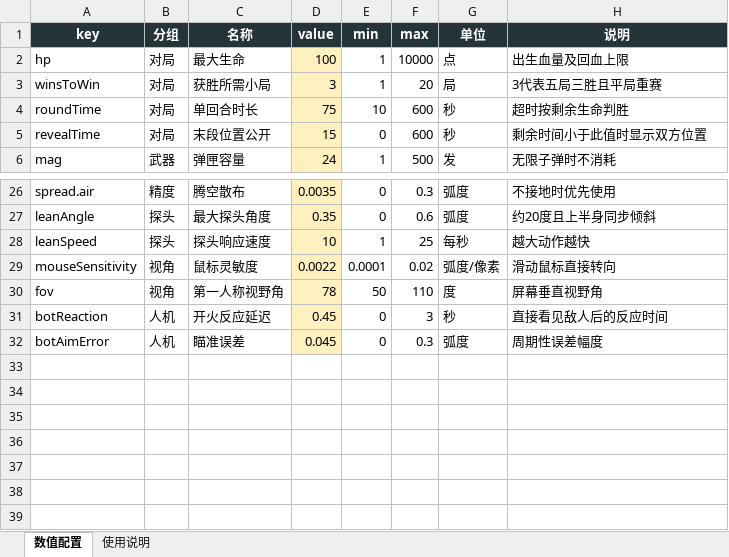
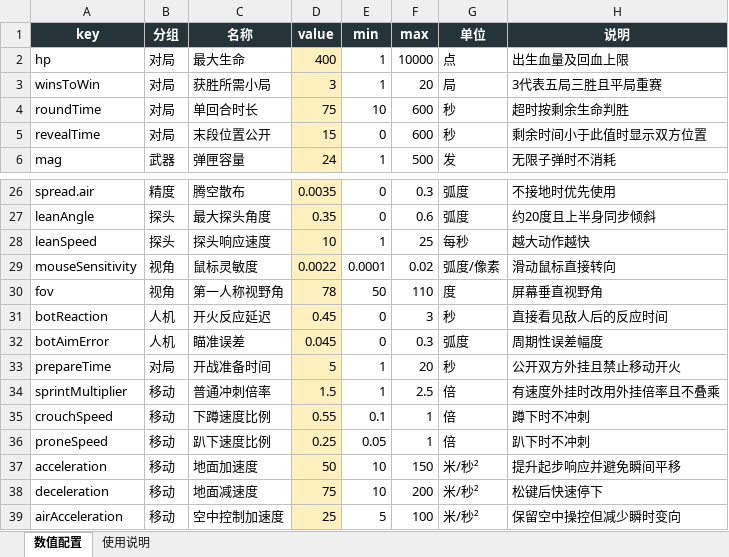
Before and after one commit to HLBU/------FPS-----, an Excel workbook: config/游戏数值.xlsx, sheet 数值配置, drawn as a sheet; only a part is shown, gaps mark what is left out; values as stored, in another font and other column widths than the file's, no borders; the diff names each change by its address in the sheet, - before the commit and + after, or states it on an @@ line.

```diff
--- a/config/游戏数值.xlsx (sheet 数值配置)
+++ b/config/游戏数值.xlsx (sheet 数值配置)
-D2 (value): 100
+D2 (value): 400
+row 33: prepareTime | 对局 | 开战准备时间 | 5 | 1 | 20 | 秒 | 公开双方外挂且禁止移动开火
+row 34: sprintMultiplier | 移动 | 普通冲刺倍率 | 1.5 | 1 | 2.5 | 倍 | 有速度外挂时改用外挂倍率且不叠乘
+row 35: crouchSpeed | 移动 | 下蹲速度比例 | 0.55 | 0.1 | 1 | 倍 | 蹲下时不冲刺
+row 36: proneSpeed | 移动 | 趴下速度比例 | 0.25 | 0.05 | 1 | 倍 | 趴下时不冲刺
+row 37: acceleration | 移动 | 地面加速度 | 50 | 10 | 150 | 米/秒² | 提升起步响应并避免瞬间平移
+row 38: deceleration | 移动 | 地面减速度 | 75 | 10 | 200 | 米/秒² | 松键后快速停下
+row 39: airAcceleration | 移动 | 空中控制加速度 | 25 | 5 | 100 | 米/秒² | 保留空中操控但减少瞬时变向
```
Also changed, not shown: 18 other files.
